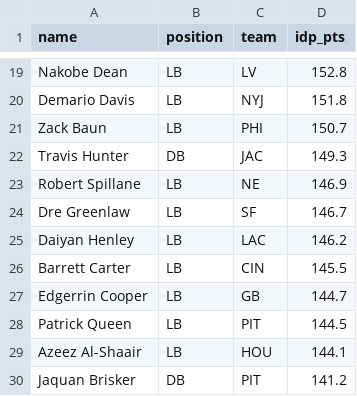
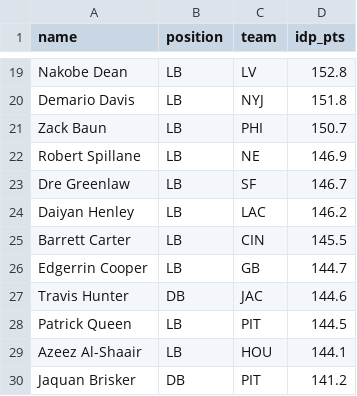
Before and after one commit to epgreig/ff-manager, a CSV file: out/idp.csv, drawn as a sheet; only a part is shown, gaps mark what is left out.

```diff
--- a/out/idp.csv
+++ b/out/idp.csv
@@ -21,3 +21,2 @@ Demario Davis,LB,NYJ,151.8
 Zack Baun,LB,PHI,150.7
-Travis Hunter,DB,JAC,149.3
 Robert Spillane,LB,NE,146.9
@@ -27,2 +26,3 @@ Barrett Carter,LB,CIN,145.5
 Edgerrin Cooper,LB,GB,144.7
+Travis Hunter,DB,JAC,144.6
 Patrick Queen,LB,PIT,144.5
```
Also changed, not shown: out/blended.csv.
